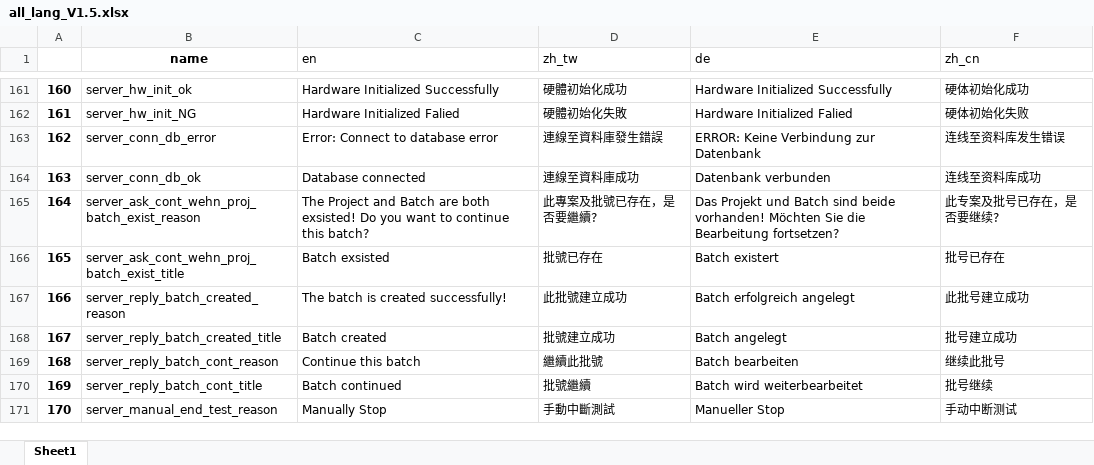
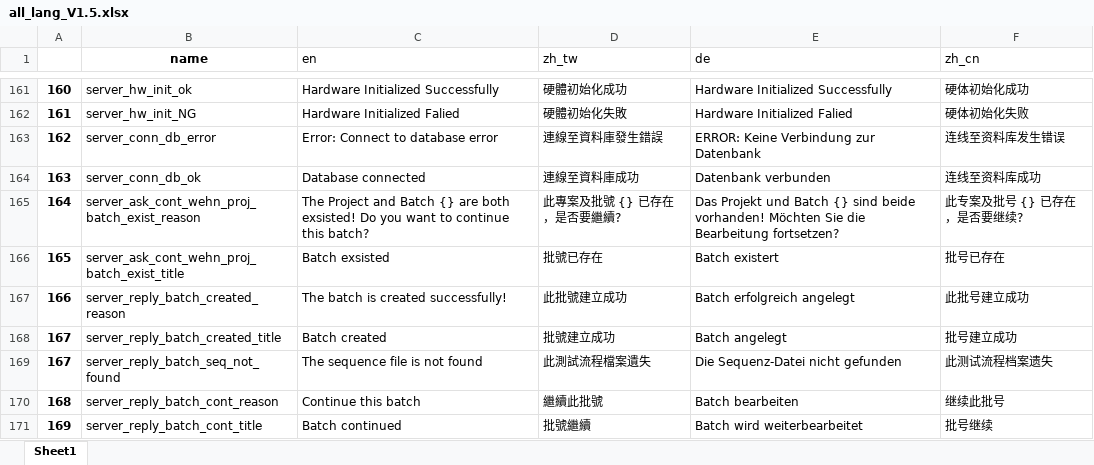
Before and after one commit to superfk/digiCenter, an Excel workbook: server/corelib/lang/all_lang_V1.5.xlsx, sheet Sheet1, drawn as a sheet; only a part is shown, gaps mark what is left out; the shorter side is filled out with more unchanged rows; values as stored, in another font and other column widths than the file's, no borders; conditional formats not drawn; the diff names each change by its address in the sheet, - before the commit and + after, or states it on an @@ line.

```diff
--- a/server/corelib/lang/all_lang_V1.5.xlsx (sheet Sheet1)
+++ b/server/corelib/lang/all_lang_V1.5.xlsx (sheet Sheet1)
-C165 (en): …and Batch are both…
+C165 (en): …and Batch {} are both…
-D165 (zh_tw): 此專案及批號已存在，是否要繼續?
+D165 (zh_tw): 此專案及批號 {} 已存在，是否要繼續?
-E165 (de): …und Batch sind beide…
+E165 (de): …und Batch {} sind beide…
-F165 (zh_cn): 此专案及批号已存在，是否要继续?
+F165 (zh_cn): 此专案及批号 {} 已存在，是否要继续?
+row 169: 167 | server_reply_batch_seq_not_found | The sequence file is not found | 此測試流程檔案遺失 | Die Sequenz-Datei nicht gefunden | 此测试流程档案遗失
```
Also changed, not shown: 26 other files.
